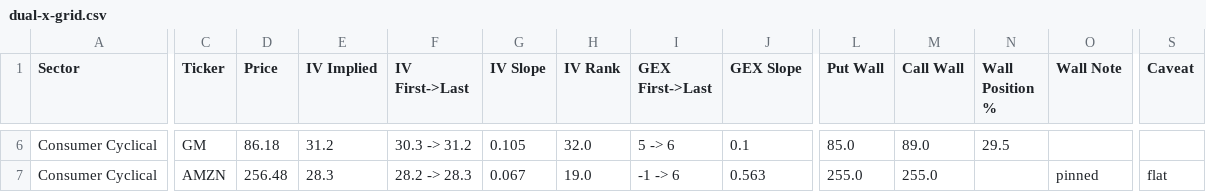
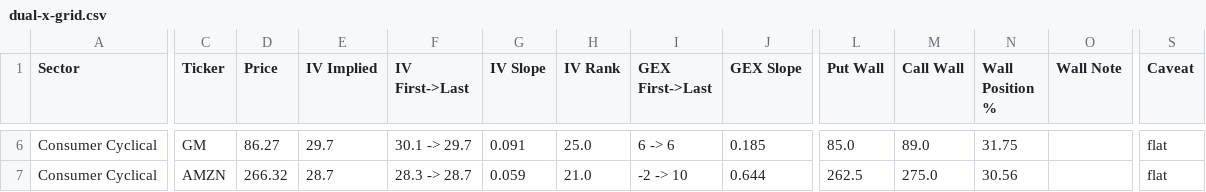
Before and after one commit to kelvtay-code/news-fundamentals, a CSV file: docs/dual-x-grid.csv, drawn as a sheet; only a part is shown, gaps mark what is left out; the diff covers the shown part only; the diff names each change by its address in the sheet, - before the commit and + after, or states it on an @@ line.

```diff
--- a/docs/dual-x-grid.csv
+++ b/docs/dual-x-grid.csv
-D6 (Price): 86.18
+D6 (Price): 86.27
-E6 (IV Implied): 31.2
+E6 (IV Implied): 29.7
-F6 (IV First->Last): 30.3 -> 31.2
+F6 (IV First->Last): 30.1 -> 29.7
-G6 (IV Slope): 0.105
+G6 (IV Slope): 0.091
-H6 (IV Rank): 32.0
+H6 (IV Rank): 25.0
-I6 (GEX First->Last): 5 -> 6
+I6 (GEX First->Last): 6 -> 6
-J6 (GEX Slope): 0.1
+J6 (GEX Slope): 0.185
-N6 (Wall Position %): 29.5
+N6 (Wall Position %): 31.75
-S6 (Caveat): (empty)
+S6 (Caveat): flat
-D7 (Price): 256.48
+D7 (Price): 266.32
-E7 (IV Implied): 28.3
+E7 (IV Implied): 28.7
-F7 (IV First->Last): 28.2 -> 28.3
+F7 (IV First->Last): 28.3 -> 28.7
-G7 (IV Slope): 0.067
+G7 (IV Slope): 0.059
-H7 (IV Rank): 19.0
+H7 (IV Rank): 21.0
-I7 (GEX First->Last): -1 -> 6
+I7 (GEX First->Last): -2 -> 10
-J7 (GEX Slope): 0.563
+J7 (GEX Slope): 0.644
-L7 (Put Wall): 255.0
+L7 (Put Wall): 262.5
-M7 (Call Wall): 255.0
+M7 (Call Wall): 275.0
-N7 (Wall Position %): (empty)
+N7 (Wall Position %): 30.56
-O7 (Wall Note): pinned
+O7 (Wall Note): (empty)
```
Also changed, not shown: 2 added rows, 2 removed rows and 111 edited cells elsewhere in this file, 6 other files.
